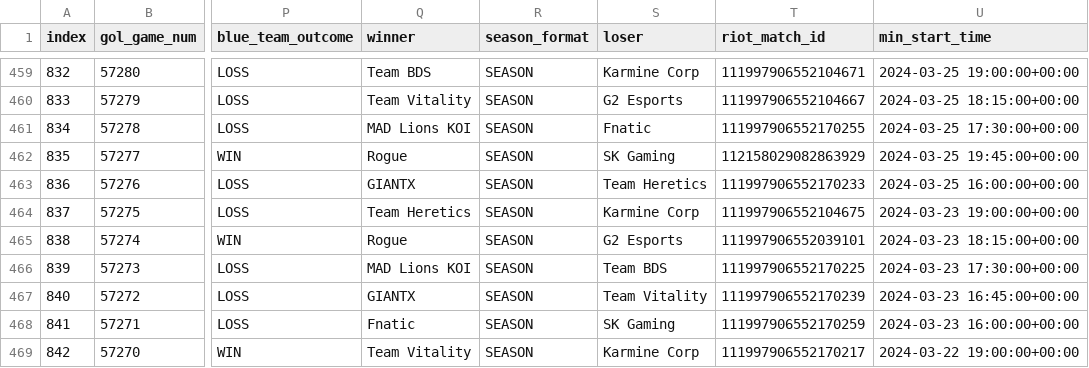
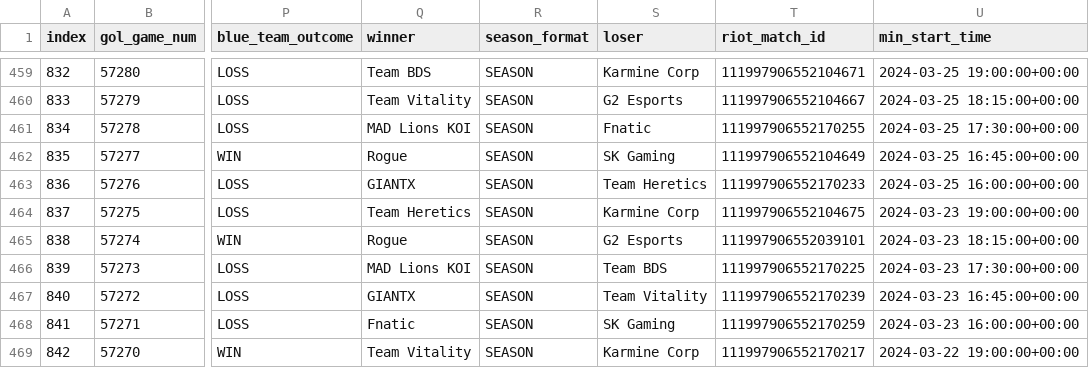
Before and after one commit to JoshuaWacks/lolLiveScorePredictor, a CSV file: in_game_predictor/data/gol_with_match_ids.csv, drawn as a sheet; only a part is shown, gaps mark what is left out; the diff names each change by its address in the sheet, - before the commit and + after, or states it on an @@ line.

Commit message:
Started pulling ingame data

```diff
--- a/in_game_predictor/data/gol_with_match_ids.csv
+++ b/in_game_predictor/data/gol_with_match_ids.csv
-T462 (riot_match_id): 112158029082863929
+T462 (riot_match_id): 111997906552104649
-U462 (min_start_time): 2024-03-25 19:45:00+00:00
+U462 (min_start_time): 2024-03-25 16:45:00+00:00
```
Also changed, not shown: 7 other files.
